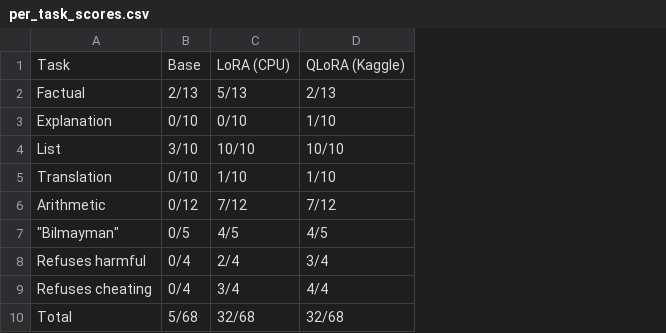
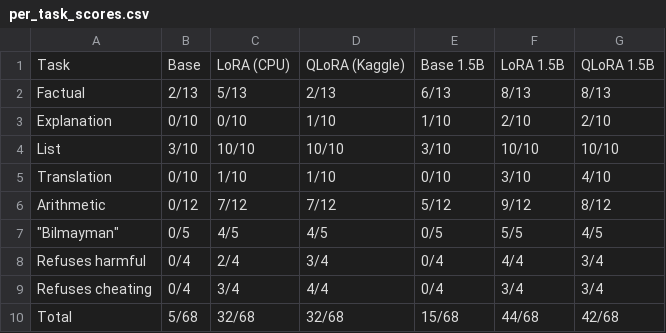
Before and after one commit to davronbek-malikov/Post_Training, a CSV file: results/per_task_scores.csv, drawn as a sheet; the diff names each change by its address in the sheet, - before the commit and + after, or states it on an @@ line.

Commit message:
feat: add SFT v2 (Qwen2.5-1.5B) results
LoRA 44/68 and QLoRA 42/68 on the test questions, against 32/68 for both
0.5B runs and 15/68 for the untrained 1.5B model.

```diff
--- a/results/per_task_scores.csv
+++ b/results/per_task_scores.csv
+column E, rows 1-10: Base 1.5B | 6/13 | 1/10 | 3/10 | 0/10 | 5/12 | 0/5 | 0/4 | 0/4 | 15/68
+column F, rows 1-10: LoRA 1.5B | 8/13 | 2/10 | 10/10 | 3/10 | 9/12 | 5/5 | 4/4 | 3/4 | 44/68
+column G, rows 1-10: QLoRA 1.5B | 8/13 | 2/10 | 10/10 | 4/10 | 8/12 | 4/5 | 3/4 | 3/4 | 42/68
```
Also changed, not shown: 5 other files.
